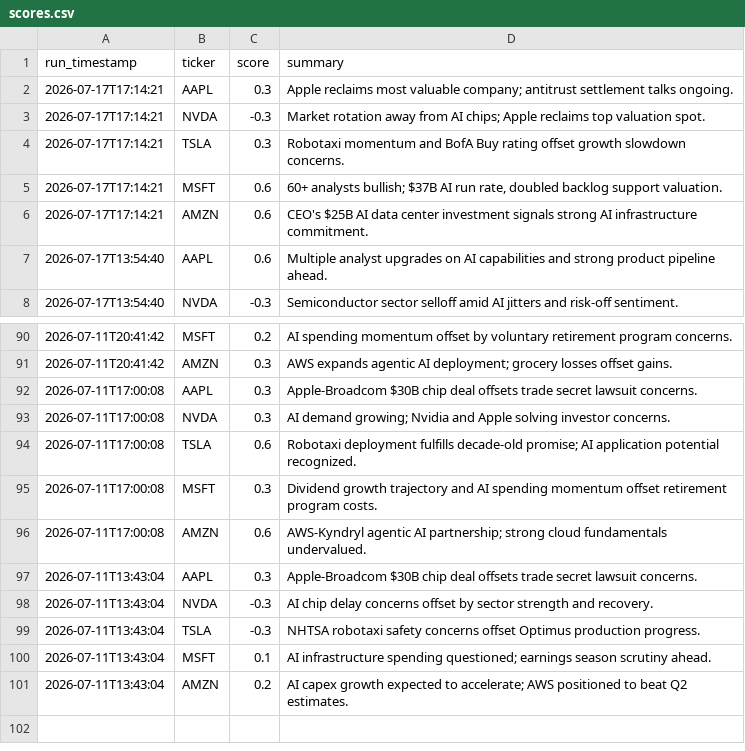
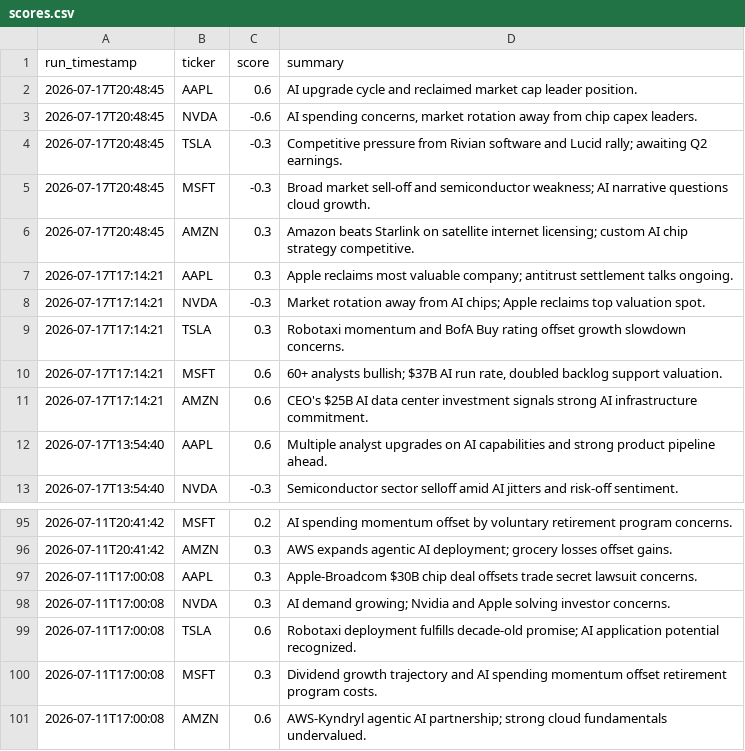
Before and after one commit to williamabrams88-hub/finance---investment-orchestrator, a CSV file: stock-sentiment/reports/scores.csv, drawn as a sheet; only a part is shown, gaps mark what is left out; removed rows and columns are numbered as before the commit, all else as after; the diff names each change by its address in the sheet, - before the commit and + after, or states it on an @@ line.

```diff
--- a/stock-sentiment/reports/scores.csv
+++ b/stock-sentiment/reports/scores.csv
+row 2: 2026-07-17T20:48:45 | AAPL | 0.6 | AI upgrade cycle and reclaimed market cap leader position.
+row 3: 2026-07-17T20:48:45 | NVDA | -0.6 | AI spending concerns, market rotation away from chip capex leaders.
+row 4: 2026-07-17T20:48:45 | TSLA | -0.3 | Competitive pressure from Rivian software and Lucid rally; awaiting Q2 earnings.
+row 5: 2026-07-17T20:48:45 | MSFT | -0.3 | Broad market sell-off and semiconductor weakness; AI narrative questions cloud growth.
+row 6: 2026-07-17T20:48:45 | AMZN | 0.3 | Amazon beats Starlink on satellite internet licensing; custom AI chip strategy competitive.
-row 97: 2026-07-11T13:43:04 | AAPL | 0.3 | Apple-Broadcom $30B chip deal offsets trade secret lawsuit concerns.
-row 98: 2026-07-11T13:43:04 | NVDA | -0.3 | AI chip delay concerns offset by sector strength and recovery.
-row 99: 2026-07-11T13:43:04 | TSLA | -0.3 | NHTSA robotaxi safety concerns offset Optimus production progress.
-row 100: 2026-07-11T13:43:04 | MSFT | 0.1 | AI infrastructure spending questioned; earnings season scrutiny ahead.
-row 101: 2026-07-11T13:43:04 | AMZN | 0.2 | AI capex growth expected to accelerate; AWS positioned to beat Q2 estimates.
```
Also changed, not shown: 1 other file.
